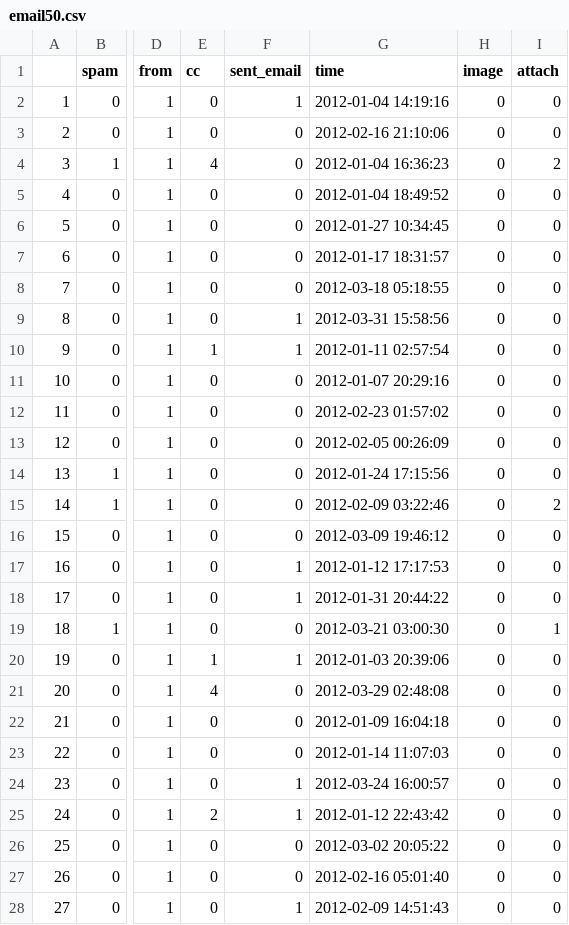
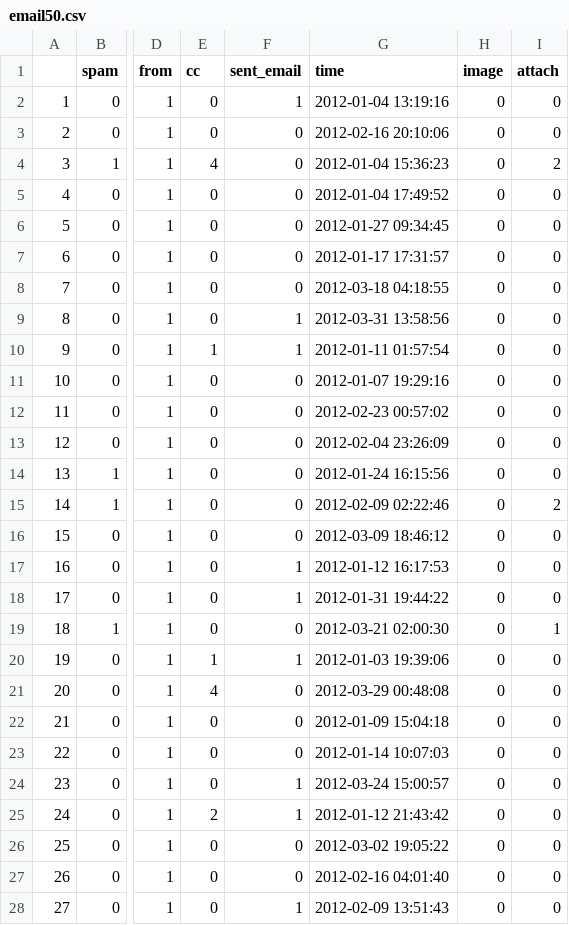
Before and after one commit to jemus42/Rdatasets, a CSV file: csv/openintro/email50.csv, drawn as a sheet; only a part is shown, gaps mark what is left out; the diff covers the shown part only; the diff names each change by its address in the sheet, - before the commit and + after, or states it on an @@ line.

```diff
--- a/csv/openintro/email50.csv
+++ b/csv/openintro/email50.csv
-G2 (time): 2012-01-04 14:19:16
+G2 (time): 2012-01-04 13:19:16
-G3 (time): 2012-02-16 21:10:06
+G3 (time): 2012-02-16 20:10:06
-G4 (time): 2012-01-04 16:36:23
+G4 (time): 2012-01-04 15:36:23
-G5 (time): 2012-01-04 18:49:52
+G5 (time): 2012-01-04 17:49:52
-G6 (time): 2012-01-27 10:34:45
+G6 (time): 2012-01-27 09:34:45
-G7 (time): 2012-01-17 18:31:57
+G7 (time): 2012-01-17 17:31:57
-G8 (time): 2012-03-18 05:18:55
+G8 (time): 2012-03-18 04:18:55
-G9 (time): 2012-03-31 15:58:56
+G9 (time): 2012-03-31 13:58:56
-G10 (time): 2012-01-11 02:57:54
+G10 (time): 2012-01-11 01:57:54
-G11 (time): 2012-01-07 20:29:16
+G11 (time): 2012-01-07 19:29:16
-G12 (time): 2012-02-23 01:57:02
+G12 (time): 2012-02-23 00:57:02
-G13 (time): 2012-02-05 00:26:09
+G13 (time): 2012-02-04 23:26:09
-G14 (time): 2012-01-24 17:15:56
+G14 (time): 2012-01-24 16:15:56
-G15 (time): 2012-02-09 03:22:46
+G15 (time): 2012-02-09 02:22:46
-G16 (time): 2012-03-09 19:46:12
+G16 (time): 2012-03-09 18:46:12
-G17 (time): 2012-01-12 17:17:53
+G17 (time): 2012-01-12 16:17:53
-G18 (time): 2012-01-31 20:44:22
+G18 (time): 2012-01-31 19:44:22
-G19 (time): 2012-03-21 03:00:30
+G19 (time): 2012-03-21 02:00:30
-G20 (time): 2012-01-03 20:39:06
+G20 (time): 2012-01-03 19:39:06
-G21 (time): 2012-03-29 02:48:08
+G21 (time): 2012-03-29 00:48:08
-G22 (time): 2012-01-09 16:04:18
+G22 (time): 2012-01-09 15:04:18
-G23 (time): 2012-01-14 11:07:03
+G23 (time): 2012-01-14 10:07:03
-G24 (time): 2012-03-24 16:00:57
+G24 (time): 2012-03-24 15:00:57
-G25 (time): 2012-01-12 22:43:42
+G25 (time): 2012-01-12 21:43:42
-G26 (time): 2012-03-02 20:05:22
+G26 (time): 2012-03-02 19:05:22
-G27 (time): 2012-02-16 05:01:40
+G27 (time): 2012-02-16 04:01:40
-G28 (time): 2012-02-09 14:51:43
+G28 (time): 2012-02-09 13:51:43
```
Also changed, not shown: 23 edited cells elsewhere in this file, csv/openintro/email.csv, csv/openintro/email_test.csv, 7 other files.
